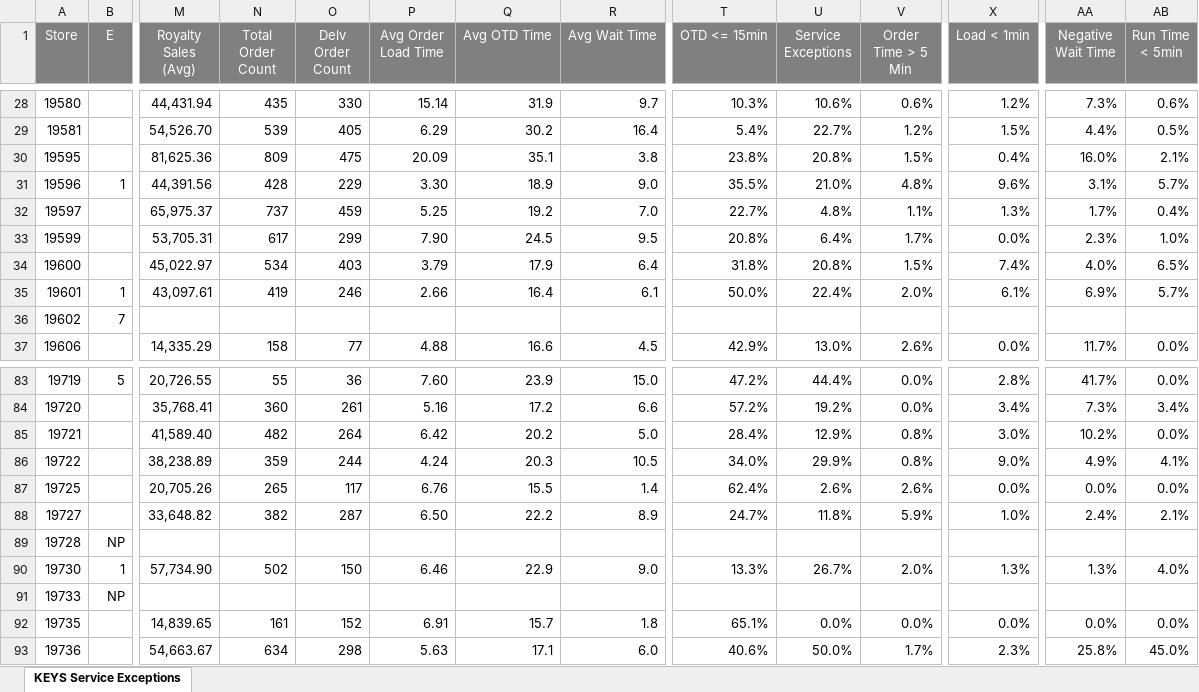
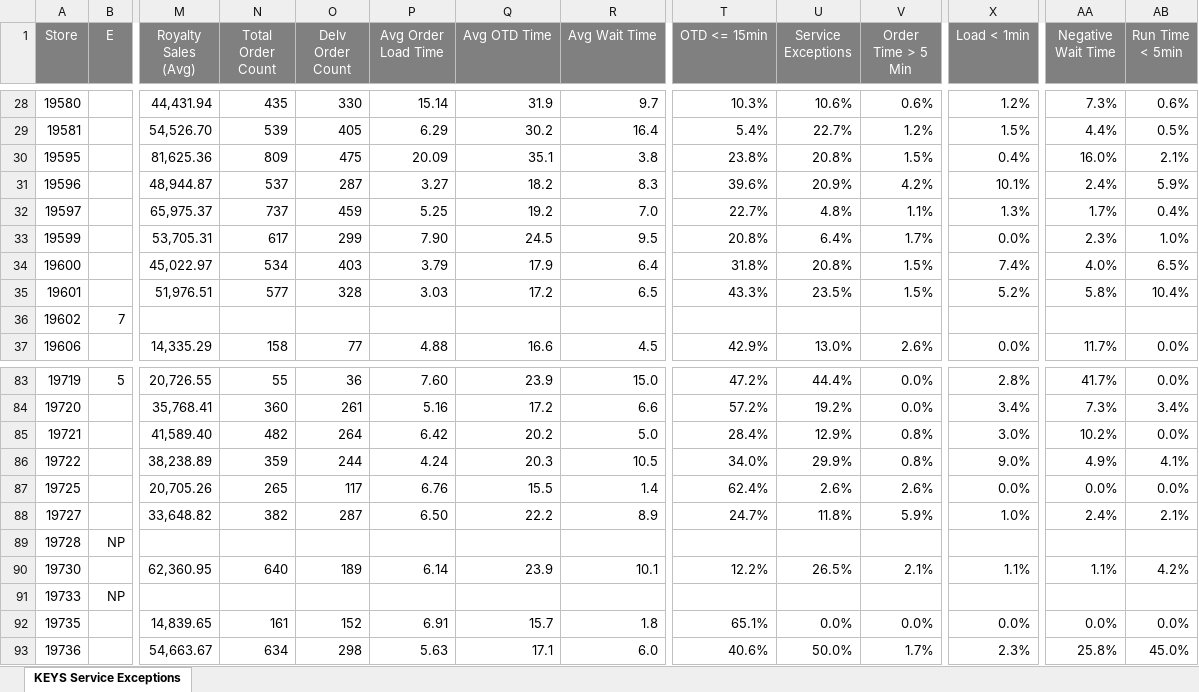
Before and after one commit to murilosporto-cpu/adt-extr-exceptions, an Excel workbook: franquias/pwr_reports/KEYS Service Main Service Exceptions - Franquias (Stores)(2026-08-03 - 2026-08-09).xlsx, sheet KEYS Service Exceptions, drawn as a sheet; only a part is shown, gaps mark what is left out; values as stored, in another font and other column widths than the file's, no borders; the diff covers the shown part only; the diff names each change by its address in the sheet, - before the commit and + after, or states it on an @@ line.

Commit message:
data: atualizacao do painel (via botao)

```diff
--- a/franquias/pwr_reports/KEYS Service Main Service Exceptions - Franquias (Stores)(2026-08-03 - 2026-08-09).xlsx (sheet KEYS Service Exceptions)
+++ b/franquias/pwr_reports/KEYS Service Main Service Exceptions - Franquias (Stores)(2026-08-03 - 2026-08-09).xlsx (sheet KEYS Service Exceptions)
-B31 (E): 1
+B31 (E): (empty)
-M31 (Royalty Sales (Avg)): 44,391.56
+M31 (Royalty Sales (Avg)): 48,944.87
-N31 (Total Order Count): 428
+N31 (Total Order Count): 537
-O31 (Delv Order Count): 229
+O31 (Delv Order Count): 287
-P31 (Avg Order Load Time): 3.30
+P31 (Avg Order Load Time): 3.27
-Q31 (Avg OTD Time): 18.9
+Q31 (Avg OTD Time): 18.2
-R31 (Avg Wait Time): 9.0
+R31 (Avg Wait Time): 8.3
-T31 (OTD <= 15min): 35.5%
+T31 (OTD <= 15min): 39.6%
-U31 (Service Exceptions): 21.0%
+U31 (Service Exceptions): 20.9%
-V31 (Order Time > 5 Min): 4.8%
+V31 (Order Time > 5 Min): 4.2%
-X31 (Load < 1min): 9.6%
+X31 (Load < 1min): 10.1%
-AA31 (Negative Wait Time): 3.1%
+AA31 (Negative Wait Time): 2.4%
-AB31 (Run Time < 5min): 5.7%
+AB31 (Run Time < 5min): 5.9%
-B35 (E): 1
+B35 (E): (empty)
-M35 (Royalty Sales (Avg)): 43,097.61
+M35 (Royalty Sales (Avg)): 51,976.51
-N35 (Total Order Count): 419
+N35 (Total Order Count): 577
-O35 (Delv Order Count): 246
+O35 (Delv Order Count): 328
-P35 (Avg Order Load Time): 2.66
+P35 (Avg Order Load Time): 3.03
-Q35 (Avg OTD Time): 16.4
+Q35 (Avg OTD Time): 17.2
-R35 (Avg Wait Time): 6.1
+R35 (Avg Wait Time): 6.5
-T35 (OTD <= 15min): 50.0%
+T35 (OTD <= 15min): 43.3%
-U35 (Service Exceptions): 22.4%
+U35 (Service Exceptions): 23.5%
-V35 (Order Time > 5 Min): 2.0%
+V35 (Order Time > 5 Min): 1.5%
-X35 (Load < 1min): 6.1%
+X35 (Load < 1min): 5.2%
-AA35 (Negative Wait Time): 6.9%
+AA35 (Negative Wait Time): 5.8%
-AB35 (Run Time < 5min): 5.7%
+AB35 (Run Time < 5min): 10.4%
-B90 (E): 1
+B90 (E): (empty)
-M90 (Royalty Sales (Avg)): 57,734.90
+M90 (Royalty Sales (Avg)): 62,360.95
-N90 (Total Order Count): 502
+N90 (Total Order Count): 640
-O90 (Delv Order Count): 150
+O90 (Delv Order Count): 189
-P90 (Avg Order Load Time): 6.46
+P90 (Avg Order Load Time): 6.14
-Q90 (Avg OTD Time): 22.9
+Q90 (Avg OTD Time): 23.9
-R90 (Avg Wait Time): 9.0
+R90 (Avg Wait Time): 10.1
-T90 (OTD <= 15min): 13.3%
+T90 (OTD <= 15min): 12.2%
-U90 (Service Exceptions): 26.7%
+U90 (Service Exceptions): 26.5%
-V90 (Order Time > 5 Min): 2.0%
+V90 (Order Time > 5 Min): 2.1%
-X90 (Load < 1min): 1.3%
+X90 (Load < 1min): 1.1%
-AA90 (Negative Wait Time): 1.3%
+AA90 (Negative Wait Time): 1.1%
-AB90 (Run Time < 5min): 4.0%
+AB90 (Run Time < 5min): 4.2%
```
Also changed, not shown: 670 edited cells elsewhere in this sheet, franquias/pwr_reports/Keys Summary - Franquias (Stores)(2026-08-03 - 2026-08-09).xlsx, 17 other files.
